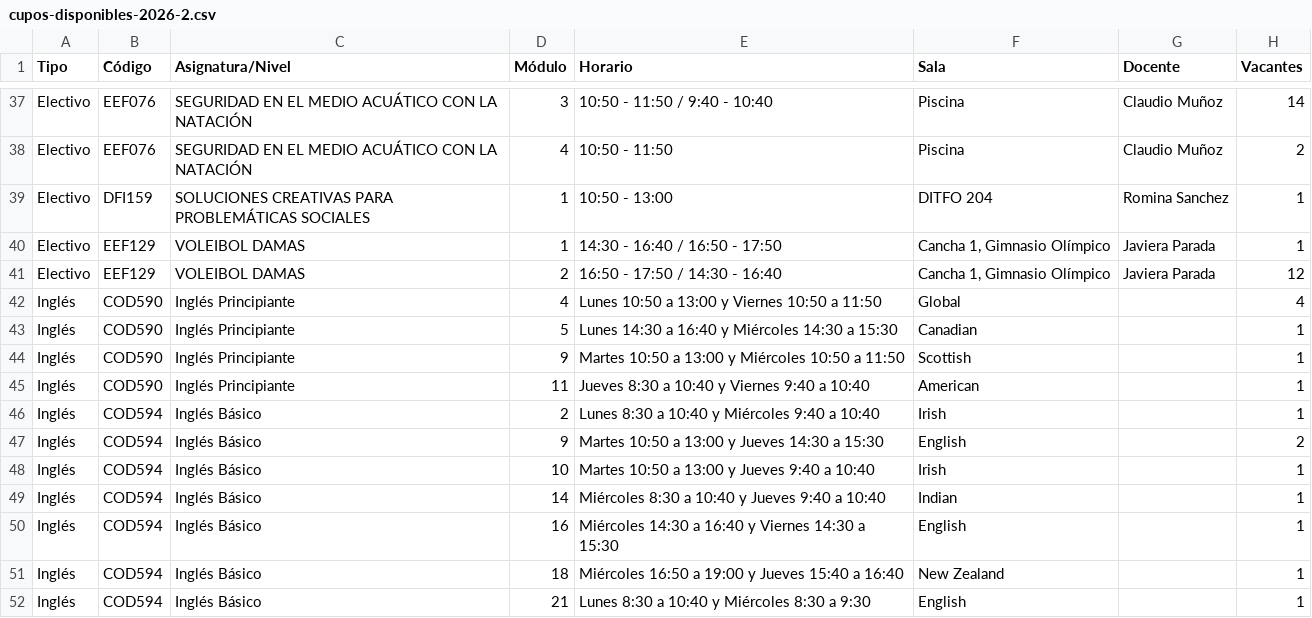
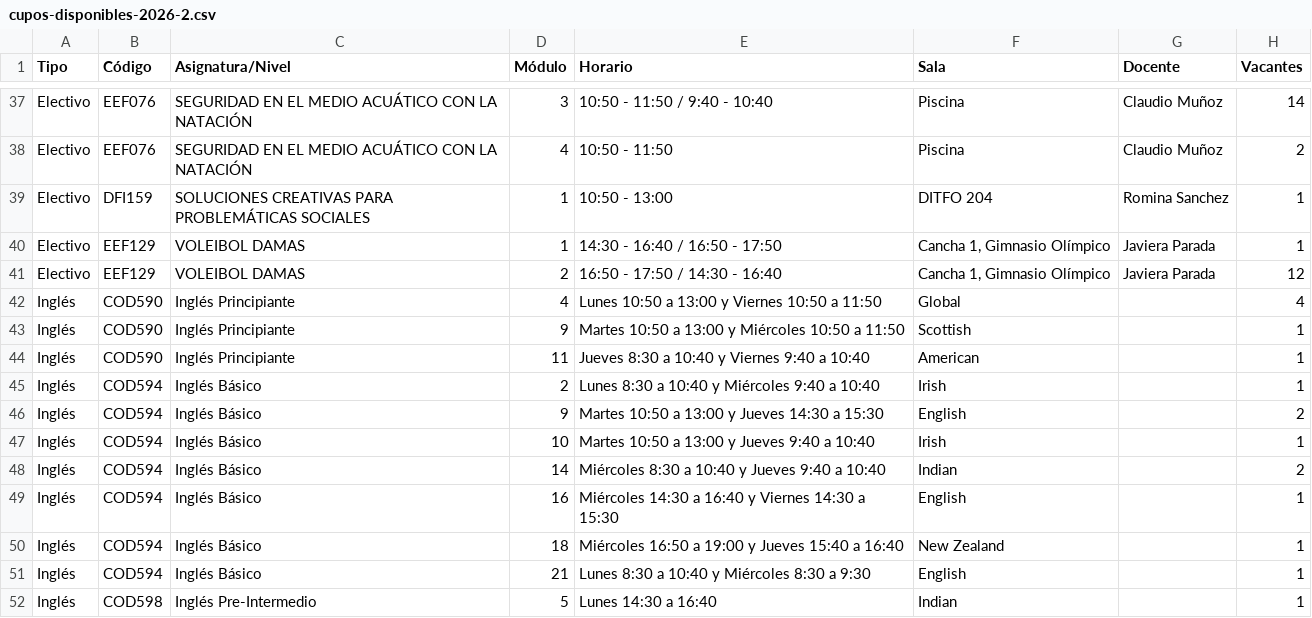
Before and after one commit to felipeopazo-ufro/cupos-ufro, a CSV file: cupos-disponibles-2026-2.csv, drawn as a sheet; only a part is shown, gaps mark what is left out; the shorter side is filled out with more unchanged rows.

```diff
--- a/cupos-disponibles-2026-2.csv
+++ b/cupos-disponibles-2026-2.csv
@@ -42,3 +42,2 @@
 "Inglés";"COD590";"Inglés Principiante";"4";"Lunes 10:50 a 13:00 y Viernes 10:50 a 11:50";"Global";"";"4"
-"Inglés";"COD590";"Inglés Principiante";"5";"Lunes 14:30 a 16:40 y Miércoles 14:30 a 15:30";"Canadian";"";"1"
 "Inglés";"COD590";"Inglés Principiante";"9";"Martes 10:50 a 13:00 y Miércoles 10:50 a 11:50";"Scottish";"";"1"
@@ -48,3 +47,3 @@
 "Inglés";"COD594";"Inglés Básico";"10";"Martes 10:50 a 13:00 y Jueves 9:40 a 10:40";"Irish";"";"1"
-"Inglés";"COD594";"Inglés Básico";"14";"Miércoles 8:30 a 10:40 y Jueves 9:40 a 10:40";"Indian";"";"1"
+"Inglés";"COD594";"Inglés Básico";"14";"Miércoles 8:30 a 10:40 y Jueves 9:40 a 10:40";"Indian";"";"2"
 "Inglés";"COD594";"Inglés Básico";"16";"Miércoles 14:30 a 16:40 y Viernes 14:30 a 15:30";"English";"";"1"
```
Also changed, not shown: 1 other file.
